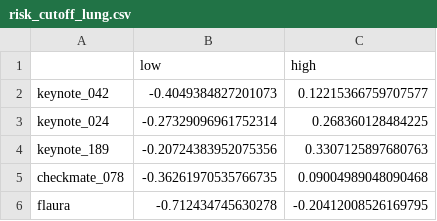
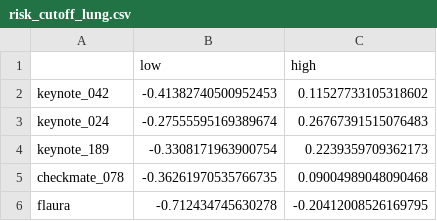
Before and after one commit to xavier-orcutt/boosted-forecaster, a CSV file: app/data/risk_cutoff_lung.csv, drawn as a sheet.

Commit message:
Updated lung images

```diff
--- a/app/data/risk_cutoff_lung.csv
+++ b/app/data/risk_cutoff_lung.csv
@@ -1,5 +1,5 @@
 ,low,high
-keynote_042,-0.4049384827201073,0.12215366759707577
-keynote_024,-0.27329096961752314,0.268360128484225
-keynote_189,-0.20724383952075356,0.3307125897680763
+keynote_042,-0.41382740500952453,0.11527733105318602
+keynote_024,-0.27555595169389674,0.26767391515076483
+keynote_189,-0.3308171963900754,0.2239359709362173
 checkmate_078,-0.36261970535766735,0.09004989048090468
```
Also changed, not shown: 14 other files.
